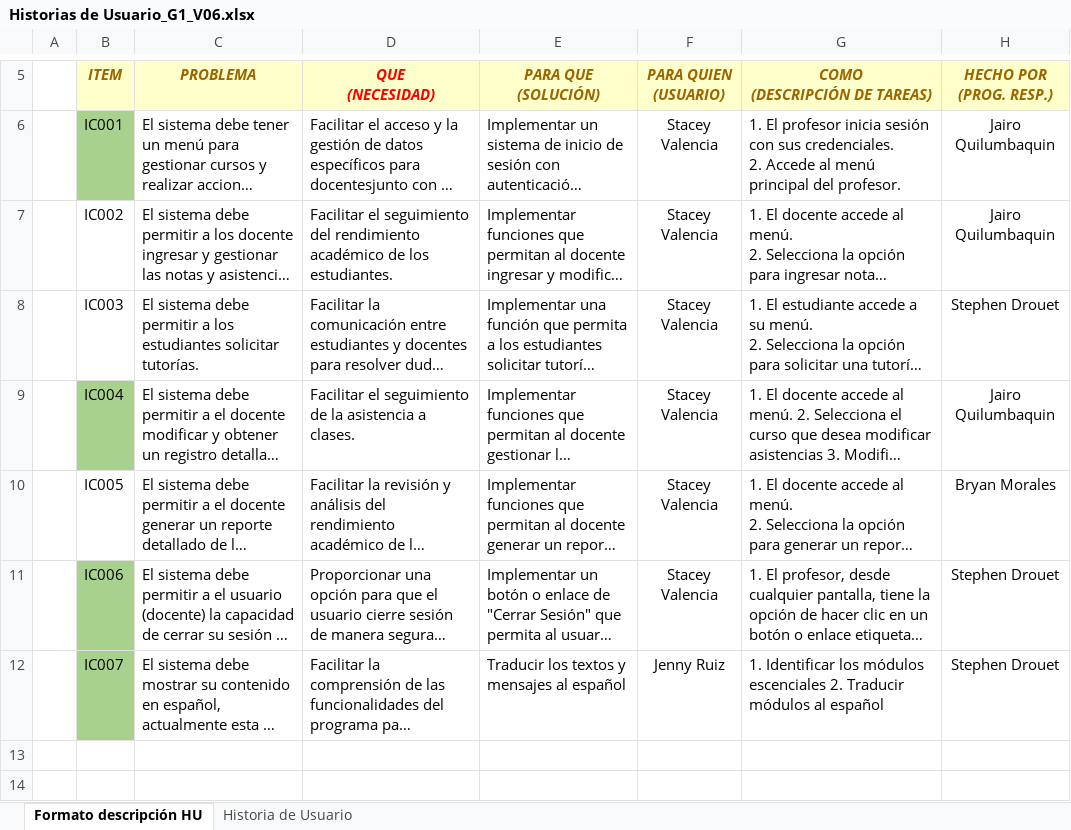
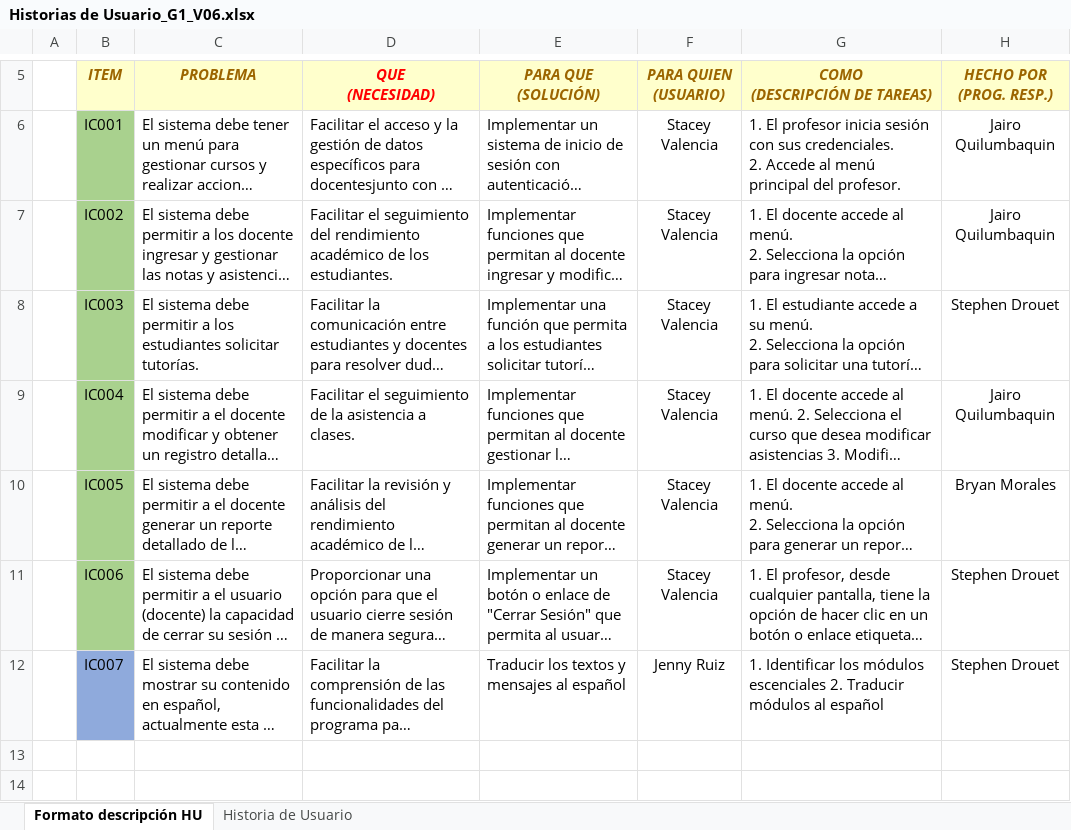
Before and after one commit to SDDrouet/15035_G1_ADSW, an Excel workbook: PREGAME/1. ELICITACIÓN/1.3 Historias de Usuario/Historias de Usuario_G1_V06.xlsx, sheet Formato descripción HU, drawn as a sheet; only a part is shown, gaps mark what is left out; long unchanged cells end in …; values as stored, in another font and other column widths than the file's, no borders; the diff names each change by its address in the sheet, - before the commit and + after, or states it on an @@ line.

Commit message:
pruebas

```diff
--- a/PREGAME/1. ELICITACIÓN/1.3 Historias de Usuario/Historias de Usuario_G1_V06.xlsx (sheet Formato descripción HU)
+++ b/PREGAME/1. ELICITACIÓN/1.3 Historias de Usuario/Historias de Usuario_G1_V06.xlsx (sheet Formato descripción HU)
-B7:B8 fill: none
+B7:B8 fill: #A9D18E
-B10 fill: none
+B10 fill: #A9D18E
-B12 fill: #A9D18E
+B12 fill: #8FAADC
```
Also changed, not shown: 5 other files.
